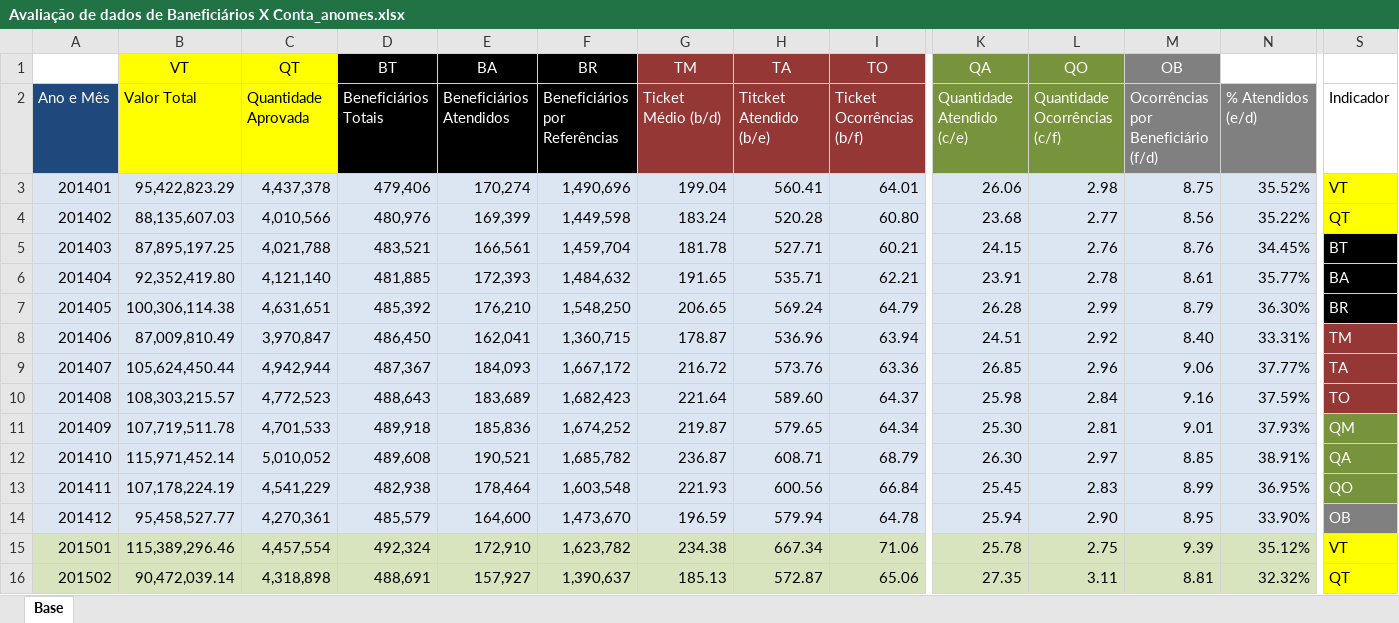
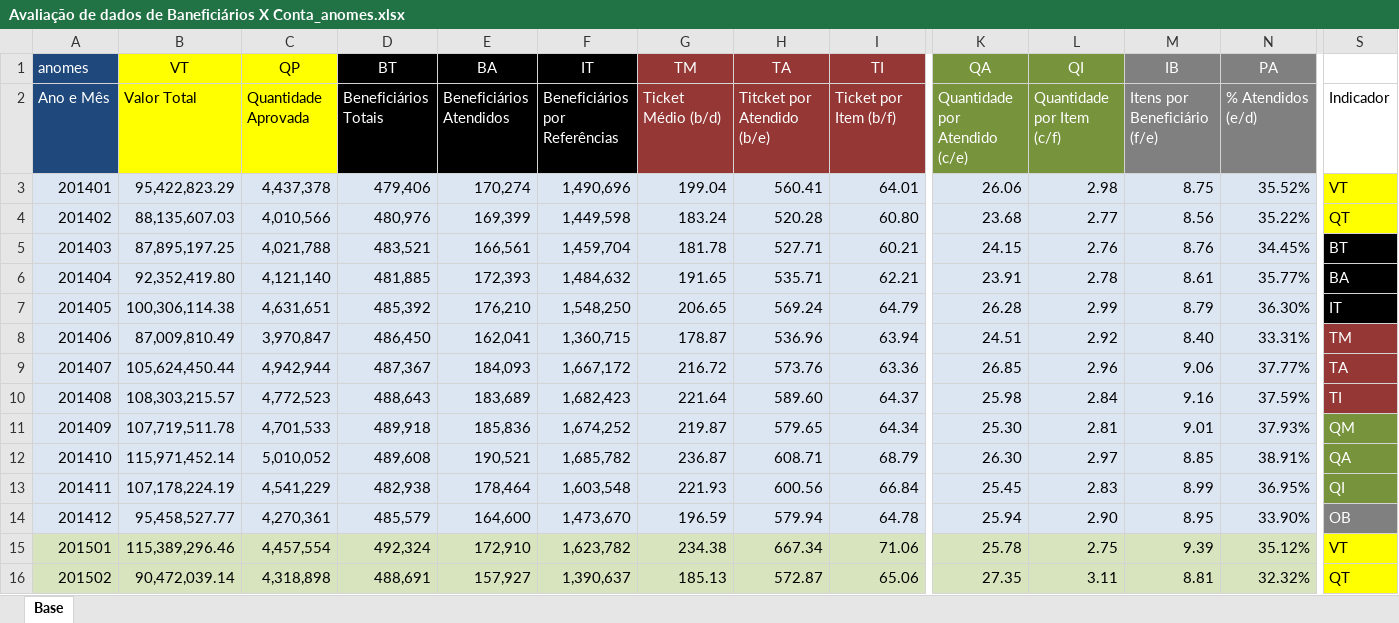
Before and after one commit to Nmuaddib/RGitRep, an Excel workbook: Analise_QT_VL_Beneficiário/Avaliação de dados de Baneficiários X Conta_anomes.xlsx, sheet Base, drawn as a sheet; only a part is shown, gaps mark what is left out; values as stored, in another font and other column widths than the file's, no borders; conditional formats not drawn; the diff names each change by its address in the sheet, - before the commit and + after, or states it on an @@ line.

```diff
--- a/Analise_QT_VL_Beneficiário/Avaliação de dados de Baneficiários X Conta_anomes.xlsx (sheet Base)
+++ b/Analise_QT_VL_Beneficiário/Avaliação de dados de Baneficiários X Conta_anomes.xlsx (sheet Base)
-A1: (empty)
+A1: anomes
-A1 fill: none
+A1 fill: #1F497D
-C1: QT
+C1: QP
-F1: BR
+F1: IT
-I1: TO
+I1: TI
-L1: QO
+L1: QI
-M1: OB
+M1: IB
-N1: (empty)
+N1: PA
-N1 fill: none
+N1 fill: #808080
-H2 (TA): Titcket Atendido (b/e)
+H2 (TA): Titcket por Atendido (b/e)
-I2 (TI): Ticket Ocorrências (b/f)
+I2 (TI): Ticket por Item (b/f)
-K2 (QA): Quantidade Atendido (c/e)
+K2 (QA): Quantidade por Atendido (c/e)
-L2 (QI): Quantidade Ocorrências (c/f)
+L2 (QI): Quantidade por Item (c/f)
-M2 (IB): Ocorrências por Beneficiário (f/d)
+M2 (IB): Itens por Beneficiário (f/e)
-S7: BR
+S7: IT
-S10: TO
+S10: TI
-S13: QO
+S13: QI
```
Also changed, not shown: 1 other file.
